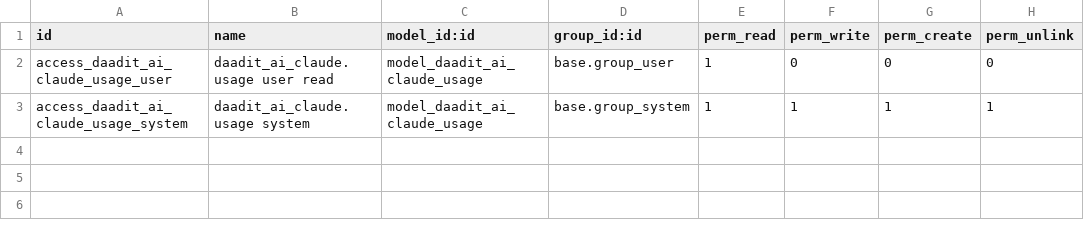
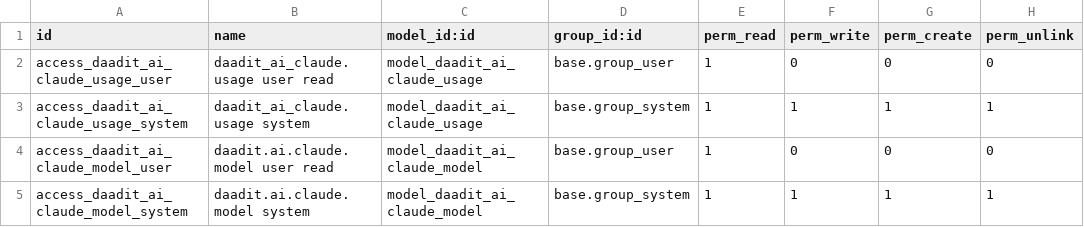
Before and after one commit to DAADit/daadit_ai_claude, a CSV file: daadit_ai_claude/security/ir.model.access.csv, drawn as a sheet; the diff names each change by its address in the sheet, - before the commit and + after, or states it on an @@ line.

```diff
--- a/daadit_ai_claude/security/ir.model.access.csv
+++ b/daadit_ai_claude/security/ir.model.access.csv
+row 4: access_daadit_ai_claude_model_user | daadit.ai.claude.model user read | model_daadit_ai_claude_model | base.group_user | 1 | 0 | 0 | 0
+row 5: access_daadit_ai_claude_model_system | daadit.ai.claude.model system | model_daadit_ai_claude_model | base.group_system | 1 | 1 | 1 | 1
```
Also changed, not shown: 11 other files.
